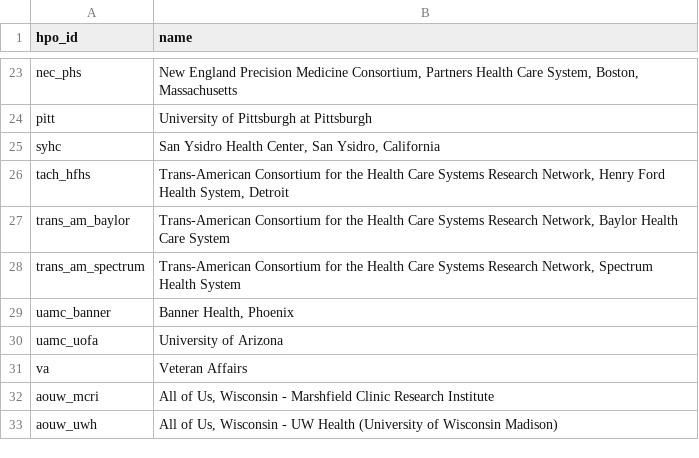
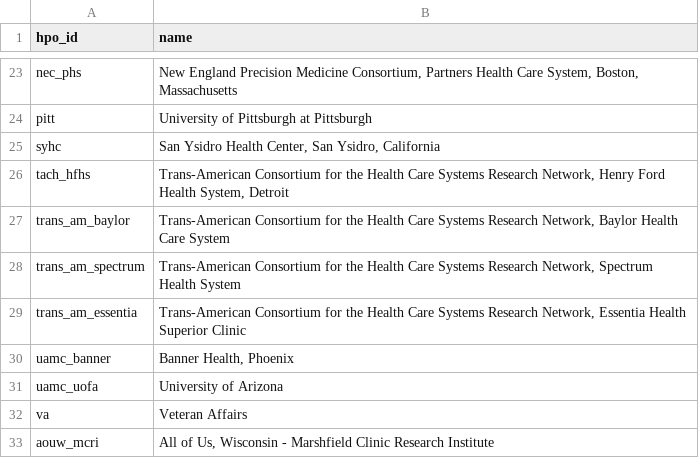
Before and after one commit to all-of-us/curation, a CSV file: data_steward/spec/_data/hpo.csv, drawn as a sheet; only a part is shown, gaps mark what is left out; the shorter side is filled out with more unchanged rows.

Commit message:
add essentia to hpo_csv

```diff
--- a/data_steward/spec/_data/hpo.csv
+++ b/data_steward/spec/_data/hpo.csv
@@ -28,2 +28,3 @@
 "trans_am_spectrum","Trans-American Consortium for the Health Care Systems Research Network, Spectrum Health System"
+"trans_am_essentia", "Trans-American Consortium for the Health Care Systems Research Network, Essentia Health Superior Clinic"
 "uamc_banner","Banner Health, Phoenix"
```
